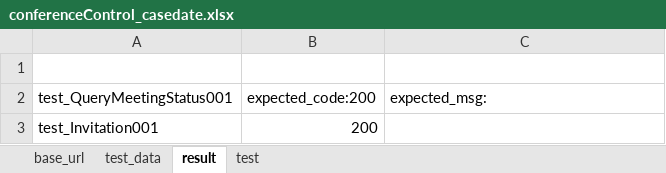
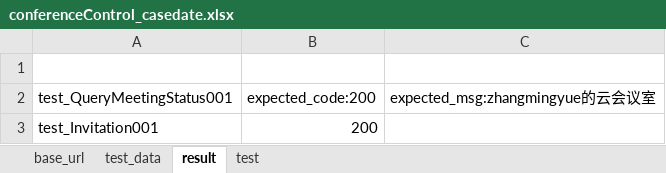
Before and after one commit to tianceshi-python/practice_pro, an Excel workbook: testCase/casedata/conferenceControl_casedate.xlsx, sheet result, drawn as a sheet; values as stored, in another font and other column widths than the file's, no borders; the diff names each change by its address in the sheet, - before the commit and + after, or states it on an @@ line.

Commit message:
modify test_conferenceControl_QueryMeetingStatus001

```diff
--- a/testCase/casedata/conferenceControl_casedate.xlsx (sheet result)
+++ b/testCase/casedata/conferenceControl_casedate.xlsx (sheet result)
-C2: expected_msg:
+C2: expected_msg:zhangmingyue的云会议室
```
Also changed, not shown: 2 other files.
